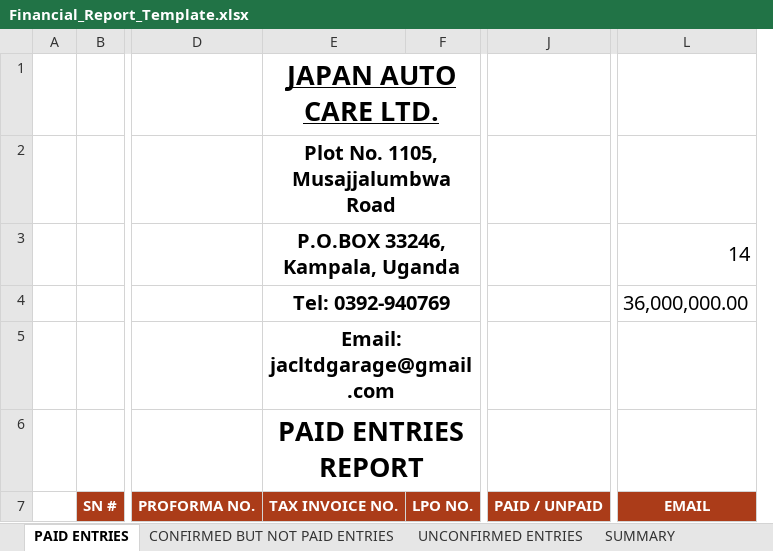
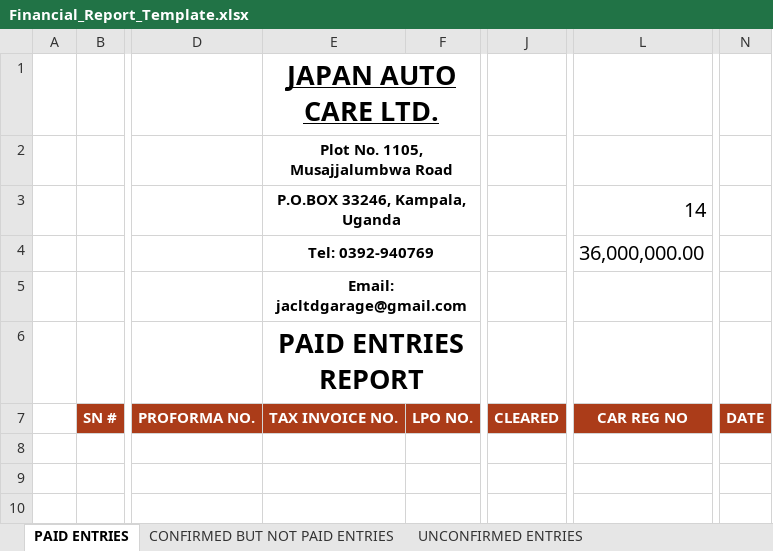
Before and after one commit to rdeveloper1925/jpa-sys, an Excel workbook: app/Views/reportTemplates/Financial_Report_Template.xlsx, sheet PAID ENTRIES, drawn as a sheet; only a part is shown, gaps mark what is left out; values as stored, in another font and other column widths than the file's, no borders; charts and pictures and table styles not drawn; removed rows and columns are numbered as before the commit, all else as after; the diff names each change by its address in the sheet, - before the commit and + after, or states it on an @@ line.

```diff
--- a/app/Views/reportTemplates/Financial_Report_Template.xlsx (sheet PAID ENTRIES)
+++ b/app/Views/reportTemplates/Financial_Report_Template.xlsx (sheet PAID ENTRIES)
-sheet tab: SUMMARY
-column J, row 7: PAID / UNPAID
+column J, row 7: CLEARED
+column N, row 7: DATE
@@ E2:E5 text size: smaller @@
-L7: EMAIL
+L7: CAR REG NO
```
Also changed, not shown: sheet CONFIRMED BUT NOT PAID ENTRIES, sheet UNCONFIRMED ENTRIES, charts or pictures, 10 other files.
